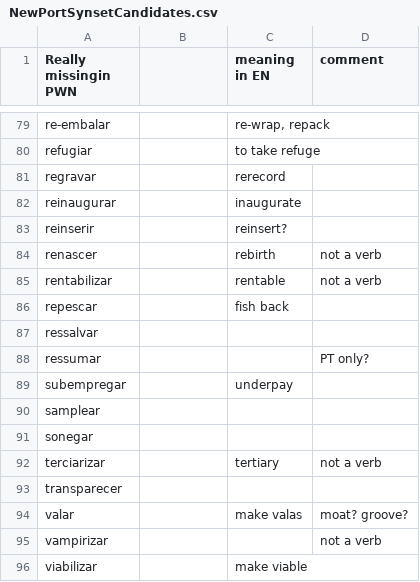
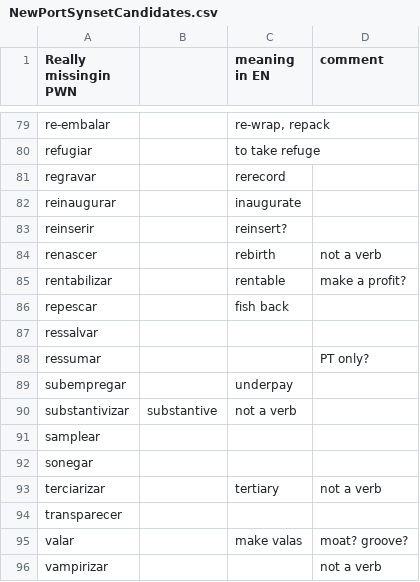
Before and after one commit to own-pt/cl-wnbrowser, a CSV file: corpora/NewPortSynsetCandidates.csv, drawn as a sheet; only a part is shown, gaps mark what is left out; the shorter side is filled out with more unchanged rows.

Commit message:
added: substantivizar from 1000verbs

```diff
--- a/corpora/NewPortSynsetCandidates.csv
+++ b/corpora/NewPortSynsetCandidates.csv
@@ -84,3 +84,3 @@ reinserir,,reinsert?,
 renascer,,rebirth,not a verb
-rentabilizar,,rentable,not a verb
+rentabilizar,,rentable,make a profit?
 repescar,,fish back,
@@ -89,2 +89,3 @@ ressumar,,,PT only?
 subempregar,,underpay,
+substantivizar,substantive,not a verb,
 samplear,,,
```
